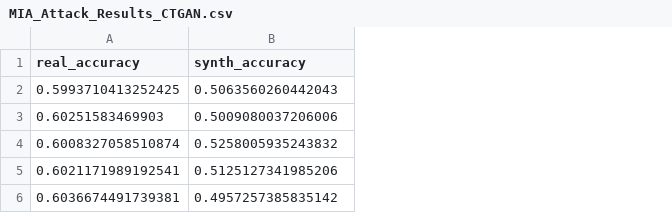
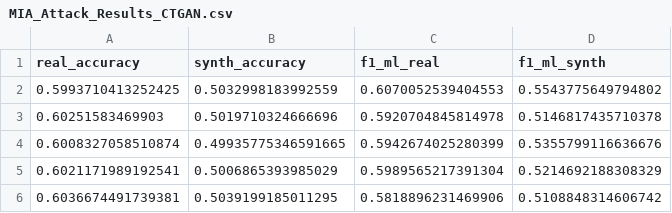
Before and after one commit to flaviodunlop/flaviodunlop-wiar_III_Defending_MIA_with_SynthData, a CSV file: results/MIA_Attack_Results_CTGAN.csv, drawn as a sheet; the diff names each change by its address in the sheet, - before the commit and + after, or states it on an @@ line.

```diff
--- a/results/MIA_Attack_Results_CTGAN.csv
+++ b/results/MIA_Attack_Results_CTGAN.csv
+column C (f1_ml_real), rows 2-6: 0.6070052539404553 | 0.5920704845814978 | 0.5942674025280399 | 0.5989565217391304 | 0.5818896231469906
+column D (f1_ml_synth), rows 2-6: 0.5543775649794802 | 0.5146817435710378 | 0.5355799116636676 | 0.5214692188308329 | 0.5108848314606742
-B2 (synth_accuracy): 0.5063560260442043
+B2 (synth_accuracy): 0.5032998183992559
-B3 (synth_accuracy): 0.5009080037206006
+B3 (synth_accuracy): 0.5019710324666696
-B4 (synth_accuracy): 0.5258005935243832
+B4 (synth_accuracy): 0.49935775346591665
-B5 (synth_accuracy): 0.5125127341985206
+B5 (synth_accuracy): 0.5006865393985029
-B6 (synth_accuracy): 0.4957257385835142
+B6 (synth_accuracy): 0.5039199185011295
```
Also changed, not shown: 12 other files.
